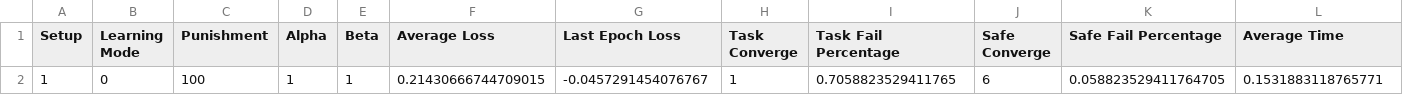
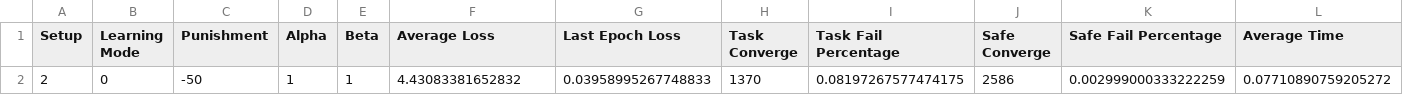
Before and after one commit to seyedAliHamedi/DTRL, a CSV file: results/mainTestResults2.csv, drawn as a sheet; only a part is shown; removed rows and columns are numbered as before the commit, all else as after; rows hold the shown columns only; the diff names each change by its address in the sheet, - before the commit and + after, or states it on an @@ line.

```diff
--- a/results/mainTestResults2.csv
+++ b/results/mainTestResults2.csv
-row 2: 1 | 0 | 100 | 1 | 1 | 0.21430666744709015 | -0.0457291454076767 | 1 | 0.7058823529411765 | 6 | 0.058823529411764705 | 0.1531883118765771
+row 2: 2 | 0 | -50 | 1 | 1 | 4.43083381652832 | 0.03958995267748833 | 1370 | 0.08197267577474175 | 2586 | 0.002999000333222259 | 0.07710890759205272
```
Also changed, not shown: 5 other files.
